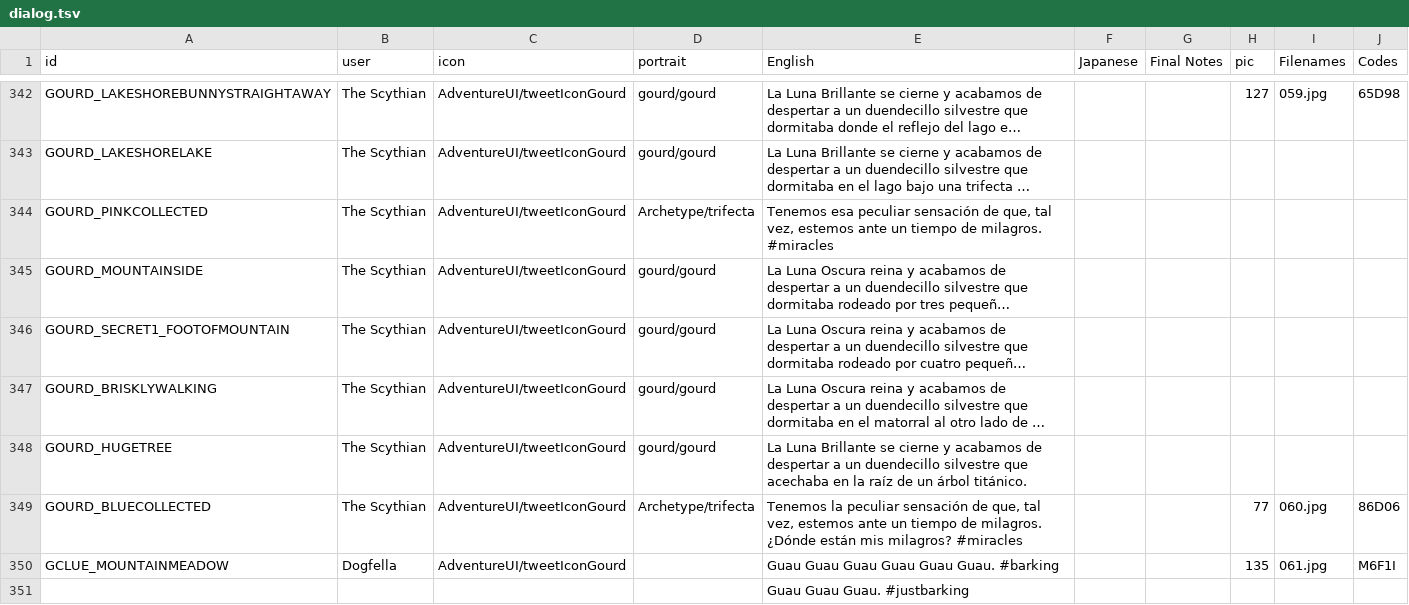
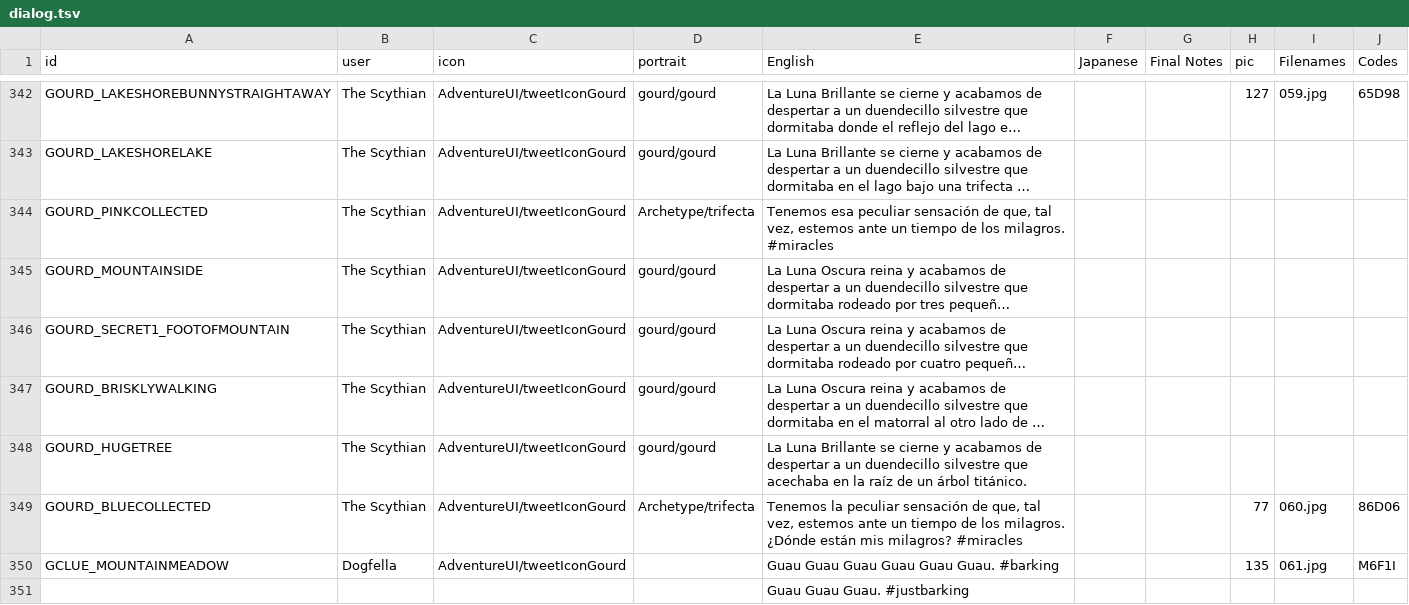
Before and after one commit to cesardeg/sworcery-spanish, a TSV file: locales/dialog.tsv, drawn as a sheet; only a part is shown, gaps mark what is left out; long unchanged cells end in …; the diff names each change by its address in the sheet, - before the commit and + after, or states it on an @@ line.

Commit message:
de los milagros

```diff
--- a/locales/dialog.tsv
+++ b/locales/dialog.tsv
-E344 (English): …tiempo de milagros. #miracles
+E344 (English): …tiempo de los milagros. #miracles
-E349 (English): …tiempo de milagros. ¿Dónde…
+E349 (English): …tiempo de los milagros. ¿Dónde…
```
